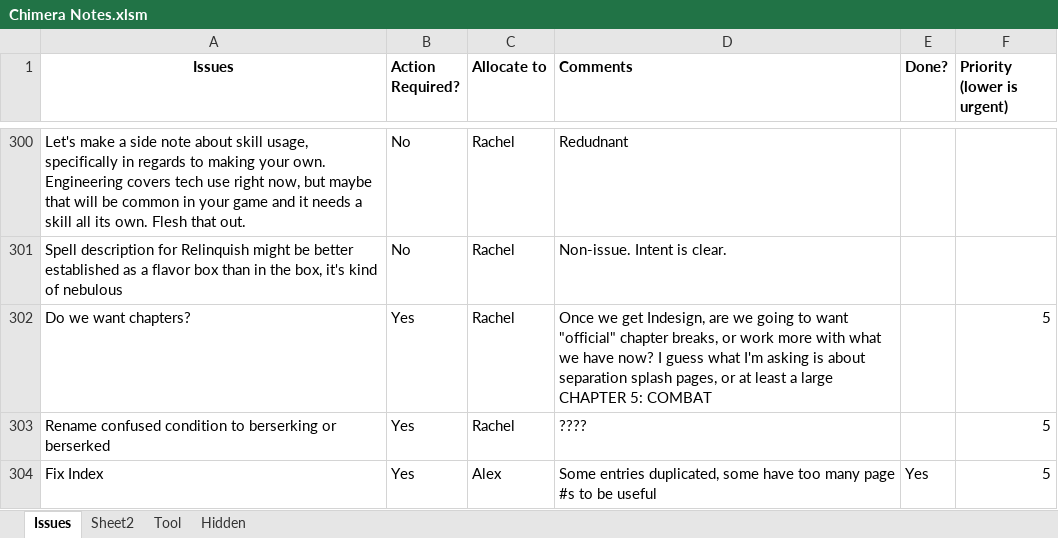
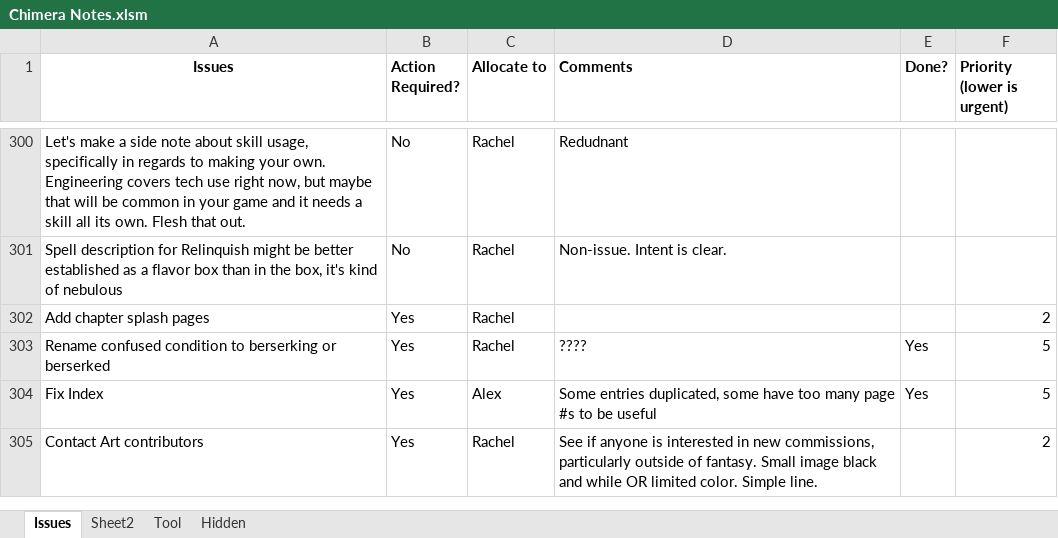
Before and after one commit to asr1/ChimeraRPG, an Excel workbook: TODO/Chimera Notes.xlsm, sheet Issues, drawn as a sheet; only a part is shown, gaps mark what is left out; values as stored, in another font and other column widths than the file's, no borders; removed rows and columns are numbered as before the commit, all else as after; the diff covers the shown part only; the diff names each change by its address in the sheet, - before the commit and + after, or states it on an @@ line.

```diff
--- a/TODO/Chimera Notes.xlsm (sheet Issues)
+++ b/TODO/Chimera Notes.xlsm (sheet Issues)
-row 302: Do we want chapters? | Yes | Rachel | Once we get Indesign, are we going to want "official" chapter breaks, or work more with what we have now? I guess what I'm asking is about separation splash pages, or at least a large CHAPTER 5: COMBAT |  | 5
+row 302: Add chapter splash pages | Yes | Rachel |  |  | 2
-E303 (Done?): (empty)
+E303 (Done?): Yes
+row 305: Contact Art contributors | Yes | Rachel | See if anyone is interested in new commissions, particularly outside of fantasy. Small image black and while OR limited color. Simple line. |  | 2
```
Also changed, not shown: 4 added rows and 2 edited cells elsewhere in this sheet, charts or pictures, 1 other file.
